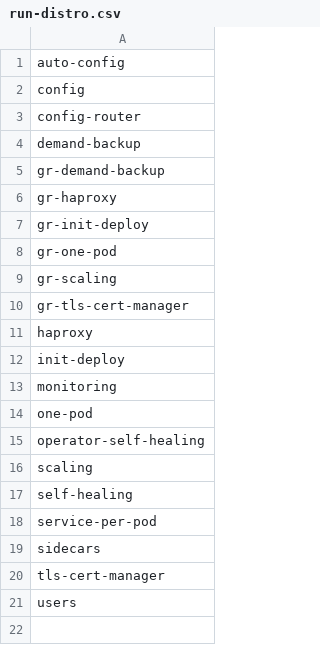
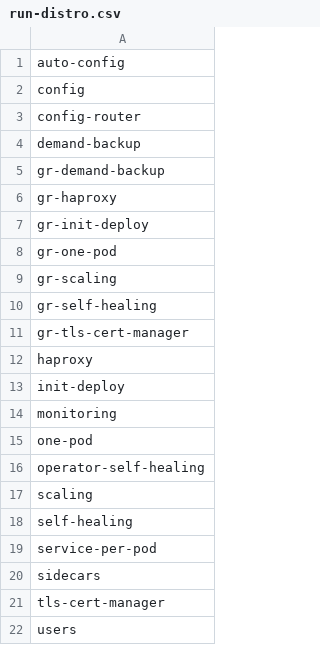
Before and after one commit to percona/percona-server-mysql-operator, a CSV file: e2e-tests/run-distro.csv, drawn as a sheet.

Commit message:
K8SPS-73 - Add gr-self-healing test

```diff
--- a/e2e-tests/run-distro.csv
+++ b/e2e-tests/run-distro.csv
@@ -9,2 +9,3 @@ gr-one-pod
 gr-scaling
+gr-self-healing
 gr-tls-cert-manager
```
Also changed, not shown: e2e-tests/run-minikube.csv, e2e-tests/run-pr.csv, 35 other files.
